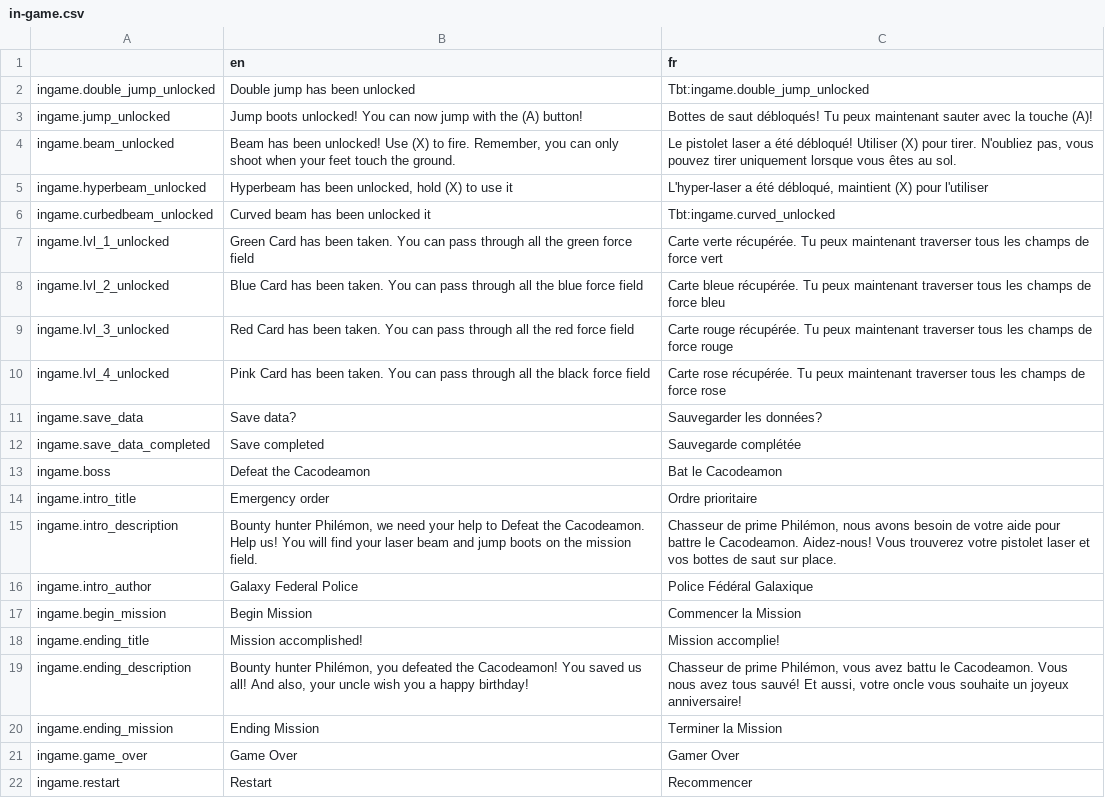
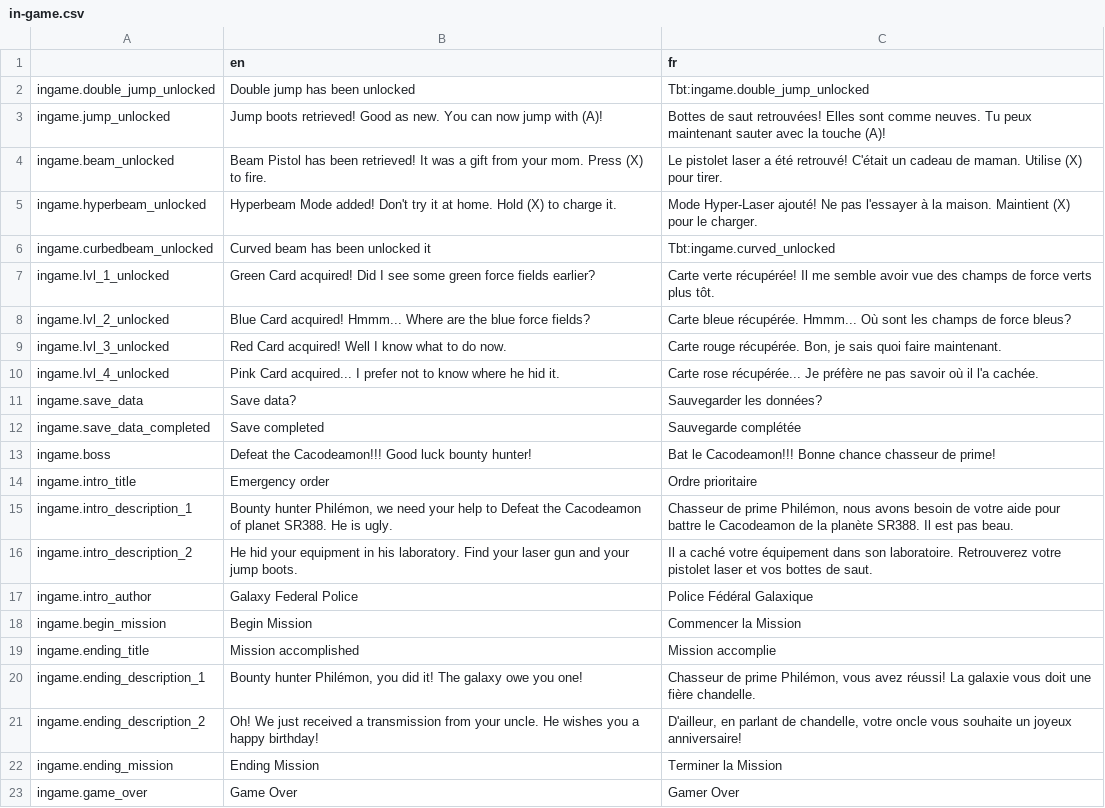
Before and after one commit to Levrault/philemon-adventure, a CSV file: i18n/in-game.csv, drawn as a sheet; only a part is shown; the shorter side is filled out with more unchanged rows.

```diff
--- a/i18n/in-game.csv
+++ b/i18n/in-game.csv
@@ -2,19 +2,21 @@
 ingame.double_jump_unlocked,"Double jump has been unlocked","Tbt:ingame.double_jump_unlocked"
-ingame.jump_unlocked,"Jump boots unlocked! You can now jump with the (A) button!","Bottes de saut débloqués! Tu peux maintenant sauter avec la touche (A)!"
-ingame.beam_unlocked,"Beam has been unlocked! Use (X) to fire. Remember, you can only shoot when your feet touch the ground.","Le pistolet laser a été débloqué! Utiliser (X) pour tirer. N'oubliez pas, vous pouvez tirer uniquement lorsque vous êtes au sol."
-ingame.hyperbeam_unlocked,"Hyperbeam has been unlocked, hold (X) to use it","L'hyper-laser a été débloqué, maintient (X) pour l'utiliser"
+ingame.jump_unlocked,"Jump boots retrieved! Good as new. You can now jump with (A)!","Bottes de saut retrouvées! Elles sont comme neuves. Tu peux maintenant sauter avec la touche (A)!"
+ingame.beam_unlocked,"Beam Pistol has been retrieved! It was a gift from your mom. Press (X) to fire.","Le pistolet laser a été retrouvé! C'était un cadeau de maman. Utilise (X) pour tirer."
+ingame.hyperbeam_unlocked,"Hyperbeam Mode added! Don't try it at home. Hold (X) to charge it.","Mode Hyper-Laser ajouté! Ne pas l'essayer à la maison. Maintient (X) pour le charger."
 ingame.curbedbeam_unlocked,"Curved beam has been unlocked it","Tbt:ingame.curved_unlocked"
-ingame.lvl_1_unlocked,"Green Card has been taken. You can pass through all the green force field","Carte verte récupérée. Tu peux maintenant traverser tous les champs de force vert"
-ingame.lvl_2_unlocked,"Blue Card has been taken. You can pass through all the blue force field","Carte bleue récupérée. Tu peux maintenant traverser tous les champs de force bleu"
-ingame.lvl_3_unlocked,"Red Card has been taken. You can pass through all the red force field","Carte rouge récupérée. Tu peux maintenant traverser tous les champs de force rouge"
-ingame.lvl_4_unlocked,"Pink Card has been taken. You can pass through all the black force field","Carte rose récupérée. Tu peux maintenant traverser tous les champs de force rose"
+ingame.lvl_1_unlocked,"Green Card acquired! Did I see some green force fields earlier?","Carte verte récupérée! Il me semble avoir vue des champs de force verts plus tôt."
+ingame.lvl_2_unlocked,"Blue Card acquired! Hmmm... Where are the blue force fields?","Carte bleue récupérée. Hmmm... Où sont les champs de force bleus?"
+ingame.lvl_3_unlocked,"Red Card acquired! Well I know what to do now.","Carte rouge récupérée. Bon, je sais quoi faire maintenant."
+ingame.lvl_4_unlocked,"Pink Card acquired... I prefer not to know where he hid it.","Carte rose récupérée... Je préfère ne pas savoir où il l'a cachée."
 ingame.save_data,"Save data?","Sauvegarder les données?"
 ingame.save_data_completed,"Save completed","Sauvegarde complétée"
-ingame.boss,"Defeat the Cacodeamon","Bat le Cacodeamon"
+ingame.boss,"Defeat the Cacodeamon!!! Good luck bounty hunter!","Bat le Cacodeamon!!! Bonne chance chasseur de prime!"
 ingame.intro_title, "Emergency order", "Ordre prioritaire"
-ingame.intro_description, "Bounty hunter Philémon, we need your help to Defeat the Cacodeamon. Help us! You will find your laser beam and jump boots on the mission field.", "Chasseur de prime Philémon, nous avons besoin de votre aide pour battre le Cacodeamon. Aidez-nous! Vous trouverez votre pistolet laser et vos bottes de saut sur place."
+ingame.intro_description_1, "Bounty hunter Philémon, we need your help to Defeat the Cacodeamon of planet SR388. He is ugly.", "Chasseur de prime Philémon, nous avons besoin de votre aide pour battre le Cacodeamon de la planète SR388. Il est pas beau."
+ingame.intro_description_2, "He hid your equipment in his laboratory. Find your laser gun and your jump boots.", "Il a caché votre équipement dans son laboratoire. Retrouverez votre pistolet laser et vos bottes de saut."
 ingame.intro_author, "Galaxy Federal Police", "Police Fédéral Galaxique"
 ingame.begin_mission, "Begin Mission","Commencer la Mission"
-ingame.ending_title, "Mission accomplished!", "Mission accomplie!"
-ingame.ending_description, "Bounty hunter Philémon, you defeated the Cacodeamon! You saved us all! And also, your uncle wish you a happy birthday!", "Chasseur de prime Philémon, vous avez battu le Cacodeamon. Vous nous avez tous sauvé! Et aussi, votre oncle vous souhaite un joyeux anniversaire!"
+ingame.ending_title, "Mission accomplished", "Mission accomplie"
+ingame.ending_description_1, "Bounty hunter Philémon, you did it! The galaxy owe you one!", "Chasseur de prime Philémon, vous avez réussi! La galaxie vous doit une fière chandelle."
+ingame.ending_description_2, "Oh! We just received a transmission from your uncle. He wishes you a happy birthday!", "D'ailleur, en parlant de chandelle, votre oncle vous souhaite un joyeux anniversaire!"
 ingame.ending_mission, "Ending Mission","Terminer la Mission"
```
Also changed, not shown: 5 other files.
